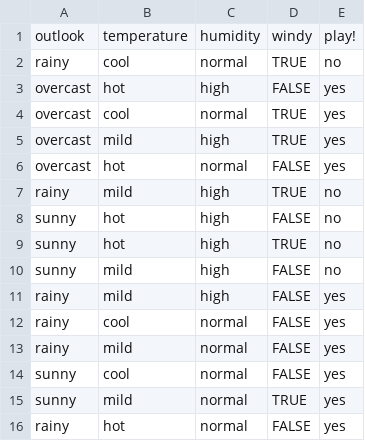
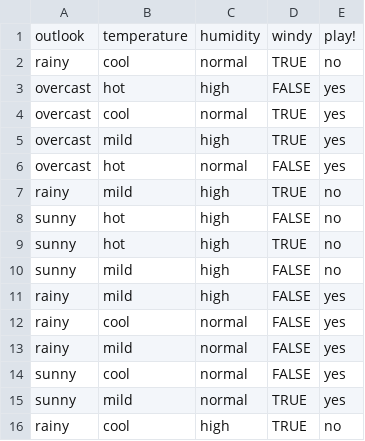
Before and after one commit to adipai/ase24, a CSV file: Data/weather.csv, drawn as a sheet; removed rows and columns are numbered as before the commit, all else as after; the diff names each change by its address in the sheet, - before the commit and + after, or states it on an @@ line.

Commit message:
corrected code for diabetes and weather

```diff
--- a/Data/weather.csv
+++ b/Data/weather.csv
-row 16: rainy | hot | normal | FALSE | yes
+row 16: rainy | cool | high | TRUE | no
```
Also changed, not shown: 5 other files.
